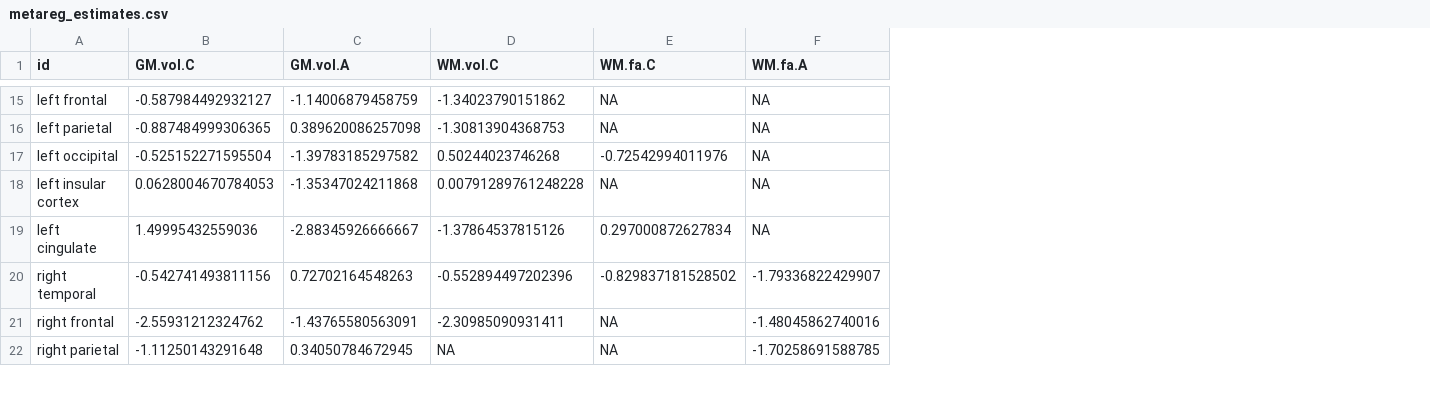
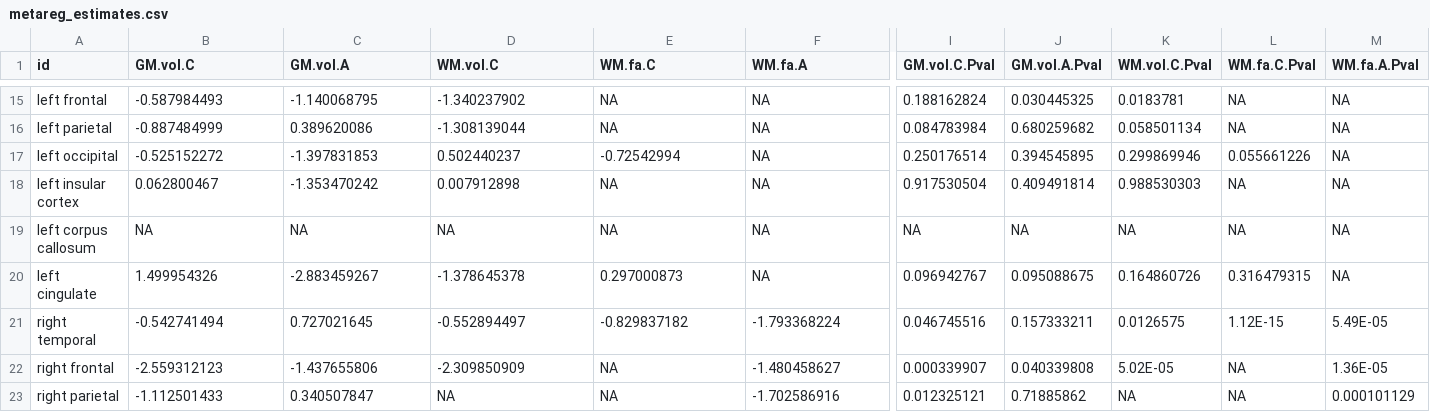
Before and after one commit to FrancisManno/MetaHearingLoss, a CSV file: metareg_estimates.csv, drawn as a sheet; only a part is shown, gaps mark what is left out; addresses are those after the commit; rows hold the shown columns only; the diff covers the shown part only; the diff names each change by its address in the sheet, - before the commit and + after, or states it on an @@ line.

```diff
--- a/metareg_estimates.csv
+++ b/metareg_estimates.csv
+column I (GM.vol.C.Pval), rows 15-18: 0.188162824 | 0.084783984 | 0.250176514 | 0.917530504; rows 20-23: 0.096942767 | 0.046745516 | 0.000339907 | 0.012325121
+column J (GM.vol.A.Pval), rows 15-18: 0.030445325 | 0.680259682 | 0.394545895 | 0.409491814; rows 20-23: 0.095088675 | 0.157333211 | 0.040339808 | 0.71885862
+column K (WM.vol.C.Pval), rows 15-18: 0.0183781 | 0.058501134 | 0.299869946 | 0.988530303; rows 20-23: 0.164860726 | 0.0126575 | 5.02E-05 | NA
+column L (WM.fa.C.Pval), rows 15-18: NA | NA | 0.055661226 | NA; rows 20-23: 0.316479315 | 1.12E-15 | NA | NA
+column M (WM.fa.A.Pval), rows 15-18: all NA; rows 20-23: NA | 5.49E-05 | 1.36E-05 | 0.000101129
-B15 (GM.vol.C): -0.587984492932127
+B15 (GM.vol.C): -0.587984493
-C15 (GM.vol.A): -1.14006879458759
+C15 (GM.vol.A): -1.140068795
-D15 (WM.vol.C): -1.34023790151862
+D15 (WM.vol.C): -1.340237902
-B16 (GM.vol.C): -0.887484999306365
+B16 (GM.vol.C): -0.887484999
-C16 (GM.vol.A): 0.389620086257098
+C16 (GM.vol.A): 0.389620086
-D16 (WM.vol.C): -1.30813904368753
+D16 (WM.vol.C): -1.308139044
-B17 (GM.vol.C): -0.525152271595504
+B17 (GM.vol.C): -0.525152272
-C17 (GM.vol.A): -1.39783185297582
+C17 (GM.vol.A): -1.397831853
-D17 (WM.vol.C): 0.50244023746268
+D17 (WM.vol.C): 0.502440237
-E17 (WM.fa.C): -0.72542994011976
+E17 (WM.fa.C): -0.72542994
-B18 (GM.vol.C): 0.0628004670784053
+B18 (GM.vol.C): 0.062800467
-C18 (GM.vol.A): -1.35347024211868
+C18 (GM.vol.A): -1.353470242
-D18 (WM.vol.C): 0.00791289761248228
+D18 (WM.vol.C): 0.007912898
+row 19: left corpus callosum | NA | NA | NA | NA | NA | NA | NA | NA | NA | NA
-B20 (GM.vol.C): 1.49995432559036
+B20 (GM.vol.C): 1.499954326
-C20 (GM.vol.A): -2.88345926666667
+C20 (GM.vol.A): -2.883459267
-D20 (WM.vol.C): -1.37864537815126
+D20 (WM.vol.C): -1.378645378
-E20 (WM.fa.C): 0.297000872627834
+E20 (WM.fa.C): 0.297000873
-B21 (GM.vol.C): -0.542741493811156
+B21 (GM.vol.C): -0.542741494
-C21 (GM.vol.A): 0.72702164548263
+C21 (GM.vol.A): 0.727021645
-D21 (WM.vol.C): -0.552894497202396
+D21 (WM.vol.C): -0.552894497
-E21 (WM.fa.C): -0.829837181528502
+E21 (WM.fa.C): -0.829837182
-F21 (WM.fa.A): -1.79336822429907
+F21 (WM.fa.A): -1.793368224
-B22 (GM.vol.C): -2.55931212324762
+B22 (GM.vol.C): -2.559312123
-C22 (GM.vol.A): -1.43765580563091
+C22 (GM.vol.A): -1.437655806
-D22 (WM.vol.C): -2.30985090931411
+D22 (WM.vol.C): -2.309850909
-F22 (WM.fa.A): -1.48045862740016
+F22 (WM.fa.A): -1.480458627
-B23 (GM.vol.C): -1.11250143291648
+B23 (GM.vol.C): -1.112501433
-C23 (GM.vol.A): 0.34050784672945
+C23 (GM.vol.A): 0.340507847
-F23 (WM.fa.A): -1.70258691588785
+F23 (WM.fa.A): -1.702586916
```
Also changed, not shown: 5 added rows, 4 removed rows and 29 edited cells elsewhere in this file, 4 other files.
